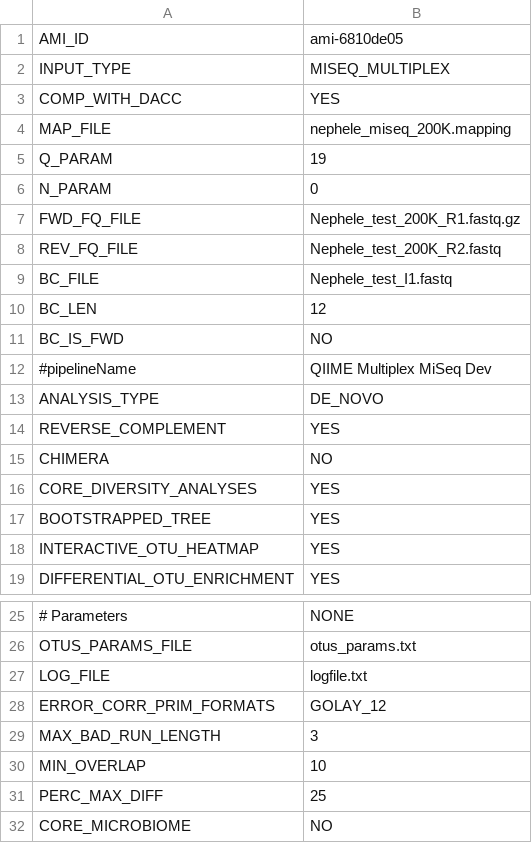
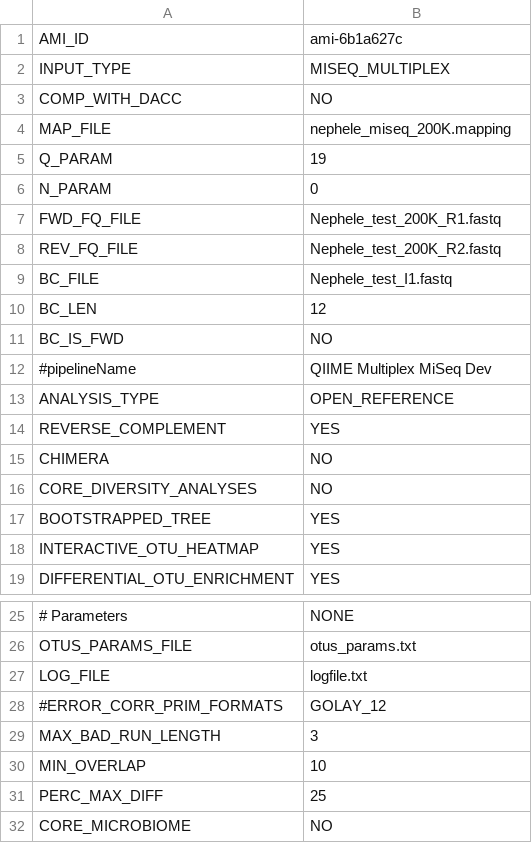
Before and after one commit to niaid/Nephele, a CSV file: Pipes/pipeline-scripts/QIIME_1e/config_default.csv, drawn as a sheet; only a part is shown, gaps mark what is left out.

```diff
--- a/Pipes/pipeline-scripts/QIIME_1e/config_default.csv
+++ b/Pipes/pipeline-scripts/QIIME_1e/config_default.csv
@@ -1,4 +1,4 @@
-AMI_ID,ami-6810de05
+AMI_ID,ami-6b1a627c
 INPUT_TYPE,MISEQ_MULTIPLEX
-COMP_WITH_DACC,YES
+COMP_WITH_DACC,NO
 MAP_FILE,nephele_miseq_200K.mapping
@@ -6,3 +6,3 @@ Q_PARAM,19
 N_PARAM,0
-FWD_FQ_FILE,Nephele_test_200K_R1.fastq.gz
+FWD_FQ_FILE,Nephele_test_200K_R1.fastq
 REV_FQ_FILE,Nephele_test_200K_R2.fastq
@@ -12,6 +12,6 @@ BC_IS_FWD,NO
 #pipelineName,QIIME Multiplex MiSeq Dev
-ANALYSIS_TYPE,DE_NOVO
+ANALYSIS_TYPE,OPEN_REFERENCE
 REVERSE_COMPLEMENT,YES
 CHIMERA,NO
-CORE_DIVERSITY_ANALYSES,YES
+CORE_DIVERSITY_ANALYSES,NO
 BOOTSTRAPPED_TREE,YES
@@ -27,3 +27,3 @@ OTUS_PARAMS_FILE,otus_params.txt
 LOG_FILE,logfile.txt
-ERROR_CORR_PRIM_FORMATS,GOLAY_12
+#ERROR_CORR_PRIM_FORMATS,GOLAY_12
 MAX_BAD_RUN_LENGTH,3
```
Also changed, not shown: 6 other files.
